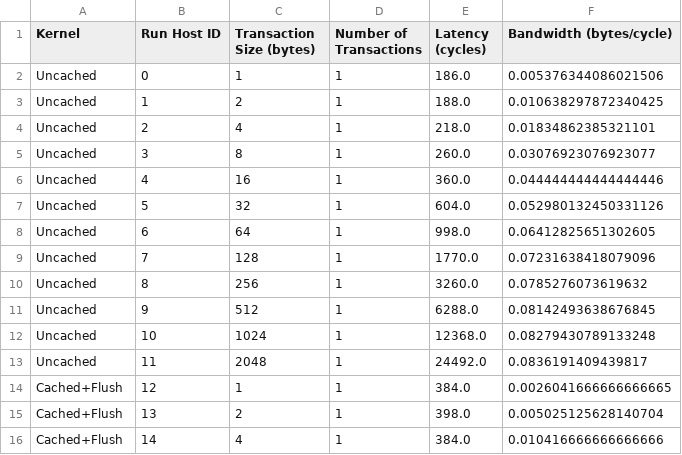
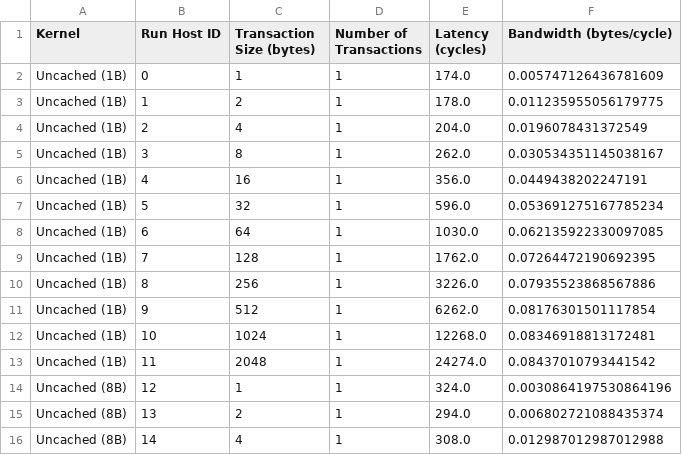
Before and after one commit to tenstorrent/tt-low-level-documentation, a CSV file: data_movement_doc/perf_plots/quasar/csv/Quasar Cache Write Sizes.csv, drawn as a sheet; only a part is shown; the diff covers the shown part only.

Commit message:
Update Quasar cache-write results: 3 write modes (1B vs 8B vs cached+flush) + bandwidth

```diff
--- a/data_movement_doc/perf_plots/quasar/csv/Quasar Cache Write Sizes.csv
+++ b/data_movement_doc/perf_plots/quasar/csv/Quasar Cache Write Sizes.csv
@@ -1,16 +1,16 @@
 Kernel,Run Host ID,Transaction Size (bytes),Number of Transactions,Latency (cycles),Bandwidth (bytes/cycle)
-Uncached,0,1,1,186.0,0.005376344086021506
-Uncached,1,2,1,188.0,0.010638297872340425
-Uncached,2,4,1,218.0,0.01834862385321101
-Uncached,3,8,1,260.0,0.03076923076923077
-Uncached,4,16,1,360.0,0.044444444444444446
-Uncached,5,32,1,604.0,0.052980132450331126
-Uncached,6,64,1,998.0,0.06412825651302605
-Uncached,7,128,1,1770.0,0.07231638418079096
-Uncached,8,256,1,3260.0,0.0785276073619632
-Uncached,9,512,1,6288.0,0.08142493638676845
-Uncached,10,1024,1,12368.0,0.08279430789133248
-Uncached,11,2048,1,24492.0,0.0836191409439817
-Cached+Flush,12,1,1,384.0,0.0026041666666666665
-Cached+Flush,13,2,1,398.0,0.005025125628140704
-Cached+Flush,14,4,1,384.0,0.010416666666666666
+Uncached (1B),0,1,1,174.0,0.005747126436781609
+Uncached (1B),1,2,1,178.0,0.011235955056179775
+Uncached (1B),2,4,1,204.0,0.0196078431372549
+Uncached (1B),3,8,1,262.0,0.030534351145038167
+Uncached (1B),4,16,1,356.0,0.0449438202247191
+Uncached (1B),5,32,1,596.0,0.053691275167785234
+Uncached (1B),6,64,1,1030.0,0.062135922330097085
+Uncached (1B),7,128,1,1762.0,0.07264472190692395
+Uncached (1B),8,256,1,3226.0,0.07935523868567886
+Uncached (1B),9,512,1,6262.0,0.08176301501117854
+Uncached (1B),10,1024,1,12268.0,0.08346918813172481
+Uncached (1B),11,2048,1,24274.0,0.08437010793441542
+Uncached (8B),12,1,1,324.0,0.0030864197530864196
+Uncached (8B),13,2,1,294.0,0.006802721088435374
+Uncached (8B),14,4,1,308.0,0.012987012987012988
```
Also changed, not shown: 12 added rows and 27 edited cells elsewhere in this file, 2 other files.
